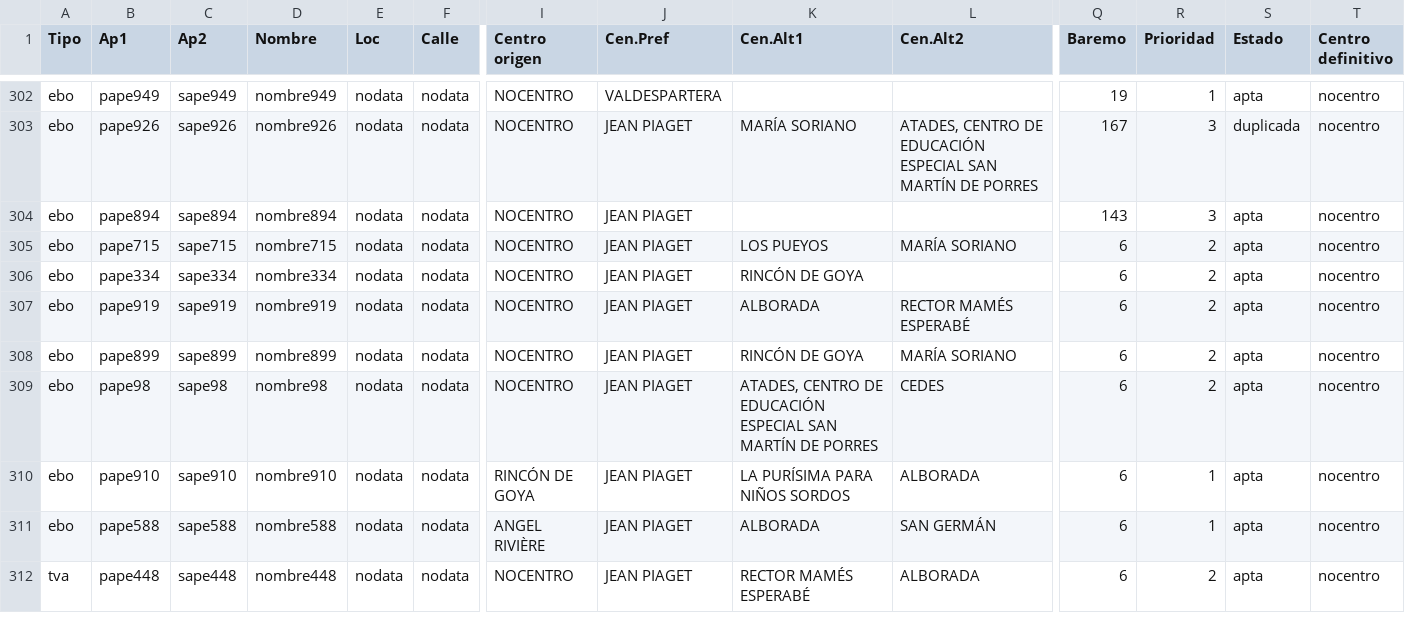
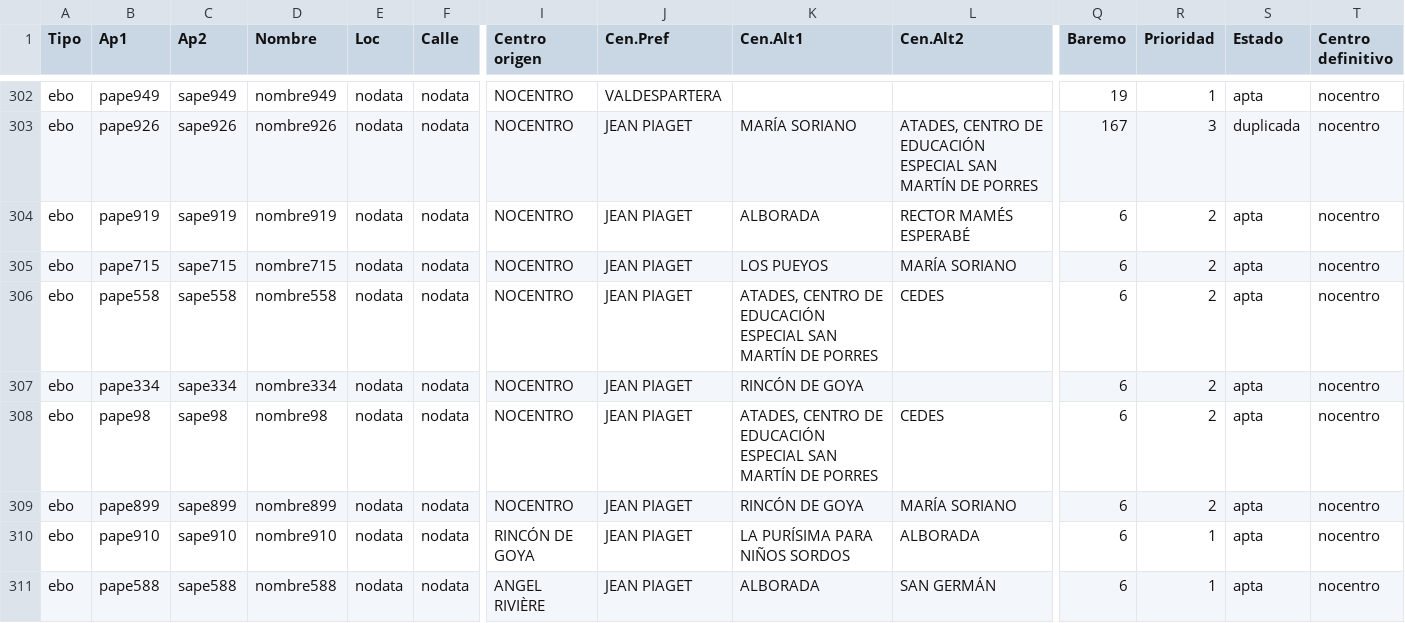
Before and after one commit to educaragonhueso/admespecial, a CSV file: scripts/datossalida/listadoscsv/csv_fase2.csv, drawn as a sheet; only a part is shown, gaps mark what is left out; the shorter side is filled out with more unchanged rows; removed rows and columns are numbered as before the commit, all else as after; rows hold the shown columns only; the diff covers the shown part only; the diff names each change by its address in the sheet, - before the commit and + after, or states it on an @@ line.

```diff
--- a/scripts/datossalida/listadoscsv/csv_fase2.csv
+++ b/scripts/datossalida/listadoscsv/csv_fase2.csv
-B304 (Ap1): pape894
+B304 (Ap1): pape919
-C304 (Ap2): sape894
+C304 (Ap2): sape919
-D304 (Nombre): nombre894
+D304 (Nombre): nombre919
-K304 (Cen.Alt1): (empty)
+K304 (Cen.Alt1): ALBORADA
-L304 (Cen.Alt2): (empty)
+L304 (Cen.Alt2): RECTOR MAMÉS ESPERABÉ
-Q304 (Baremo): 143
+Q304 (Baremo): 6
-R304 (Prioridad): 3
+R304 (Prioridad): 2
+row 306: ebo | pape558 | sape558 | nombre558 | nodata | nodata | NOCENTRO | JEAN PIAGET | ATADES, CENTRO DE EDUCACIÓN ESPECIAL SAN MARTÍN DE PORRES | CEDES | 6 | 2 | apta | nocentro
-row 307: ebo | pape919 | sape919 | nombre919 | nodata | nodata | NOCENTRO | JEAN PIAGET | ALBORADA | RECTOR MAMÉS ESPERABÉ | 6 | 2 | apta | nocentro
@@ row 309 moved to row 308: ebo @@
```
Also changed, not shown: 1 added row, 1 removed row, 6 moved rows and 2 edited cells elsewhere in this file, scripts/datossalida/listadoscsv/csv_dup.csv, scripts/datossalida/listadoscsv/csv_sol.csv, 28 other files.
